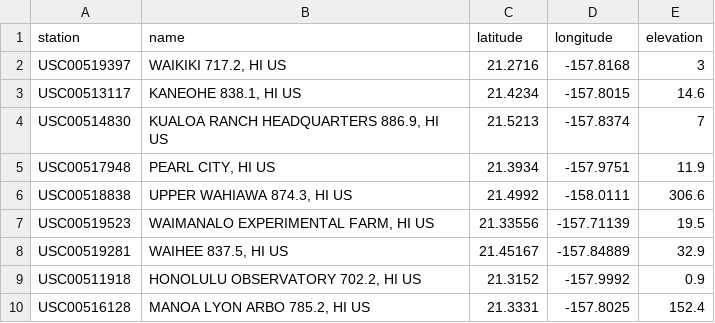
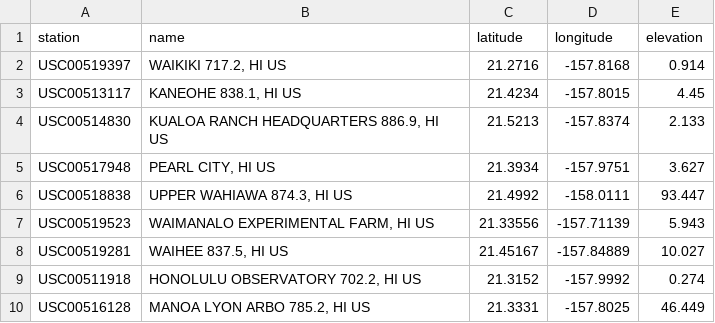
Before and after one commit to dalemunroe/sqlalchemy-challenge, a CSV file: Resources/hawaii_stations.csv, drawn as a sheet.

```diff
--- a/Resources/hawaii_stations.csv
+++ b/Resources/hawaii_stations.csv
@@ -1,10 +1,10 @@
 station,name,latitude,longitude,elevation
-USC00519397,"WAIKIKI 717.2, HI US",21.2716,-157.8168,3
-USC00513117,"KANEOHE 838.1, HI US",21.4234,-157.8015,14.6
-USC00514830,"KUALOA RANCH HEADQUARTERS 886.9, HI US",21.5213,-157.8374,7
-USC00517948,"PEARL CITY, HI US",21.3934,-157.9751,11.9
-USC00518838,"UPPER WAHIAWA 874.3, HI US",21.4992,-158.0111,306.6
-USC00519523,"WAIMANALO EXPERIMENTAL FARM, HI US",21.33556,-157.71139,19.5
-USC00519281,"WAIHEE 837.5, HI US",21.45167,-157.84889,32.9
-USC00511918,"HONOLULU OBSERVATORY 702.2, HI US",21.3152,-157.9992,0.9
-USC00516128,"MANOA LYON ARBO 785.2, HI US",21.3331,-157.8025,152.4
+USC00519397,"WAIKIKI 717.2, HI US",21.2716,-157.8168,0.914
+USC00513117,"KANEOHE 838.1, HI US",21.4234,-157.8015,4.45
+USC00514830,"KUALOA RANCH HEADQUARTERS 886.9, HI US",21.5213,-157.8374,2.133
+USC00517948,"PEARL CITY, HI US",21.3934,-157.9751,3.627
+USC00518838,"UPPER WAHIAWA 874.3, HI US",21.4992,-158.0111,93.447
+USC00519523,"WAIMANALO EXPERIMENTAL FARM, HI US",21.33556,-157.71139,5.943
+USC00519281,"WAIHEE 837.5, HI US",21.45167,-157.84889,10.027
+USC00511918,"HONOLULU OBSERVATORY 702.2, HI US",21.3152,-157.9992,0.274
+USC00516128,"MANOA LYON ARBO 785.2, HI US",21.3331,-157.8025,46.449
```
Also changed, not shown: 4 other files.
